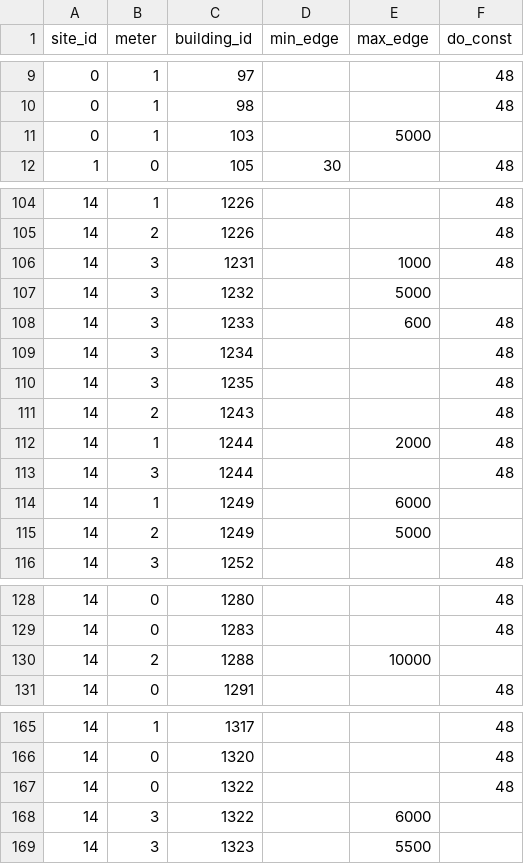
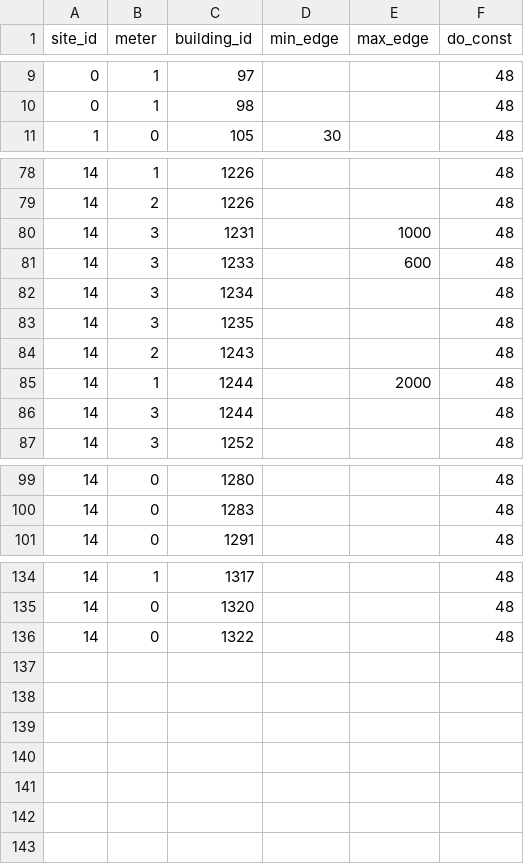
Before and after one commit to chuchueva/kaggle-ashrae-greate-energy-predictor-3, a CSV file: clean-settings-optimal.csv, drawn as a sheet; only a part is shown, gaps mark what is left out; the diff covers the shown part only.

```diff
--- a/clean-settings-optimal.csv
+++ b/clean-settings-optimal.csv
@@ -10,3 +10,2 @@ site_id,meter,building_id,min_edge,max_edge,do_const
 0,1,98,,,48
-0,1,103,,5000,
 1,0,105,30,,48
@@ -106,3 +80,2 @@ site_id,meter,building_id,min_edge,max_edge,do_const
 14,3,1231,,1000,48
-14,3,1232,,5000,
 14,3,1233,,600,48
@@ -113,4 +86,2 @@ site_id,meter,building_id,min_edge,max_edge,do_const
 14,3,1244,,,48
-14,1,1249,,6000,
-14,2,1249,,5000,
 14,3,1252,,,48
@@ -129,3 +100,2 @@ site_id,meter,building_id,min_edge,max_edge,do_const
 14,0,1283,,,48
-14,2,1288,,10000,
 14,0,1291,,,48
@@ -167,3 +136 @@ site_id,meter,building_id,min_edge,max_edge,do_const
 14,0,1322,,,48
-14,3,1322,,6000,
-14,3,1323,,5500,
```
Also changed, not shown: 26 removed rows elsewhere in this file.
